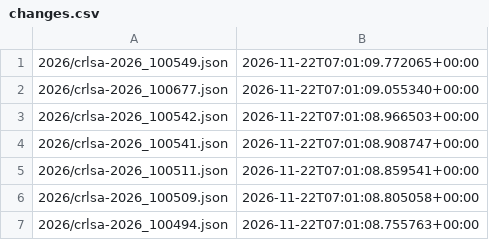
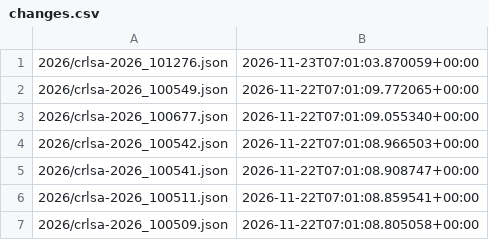
Before and after one commit to ctrliq/advisories, a CSV file: csaf/advisories/rocky/changes.csv, drawn as a sheet; only a part is shown; the shorter side is filled out with more unchanged rows; the diff names each change by its address in the sheet, - before the commit and + after, or states it on an @@ line.

```diff
--- a/csaf/advisories/rocky/changes.csv
+++ b/csaf/advisories/rocky/changes.csv
+row 1: 2026/crlsa-2026_101276.json | 2026-11-23T07:01:03.870059+00:00
```
